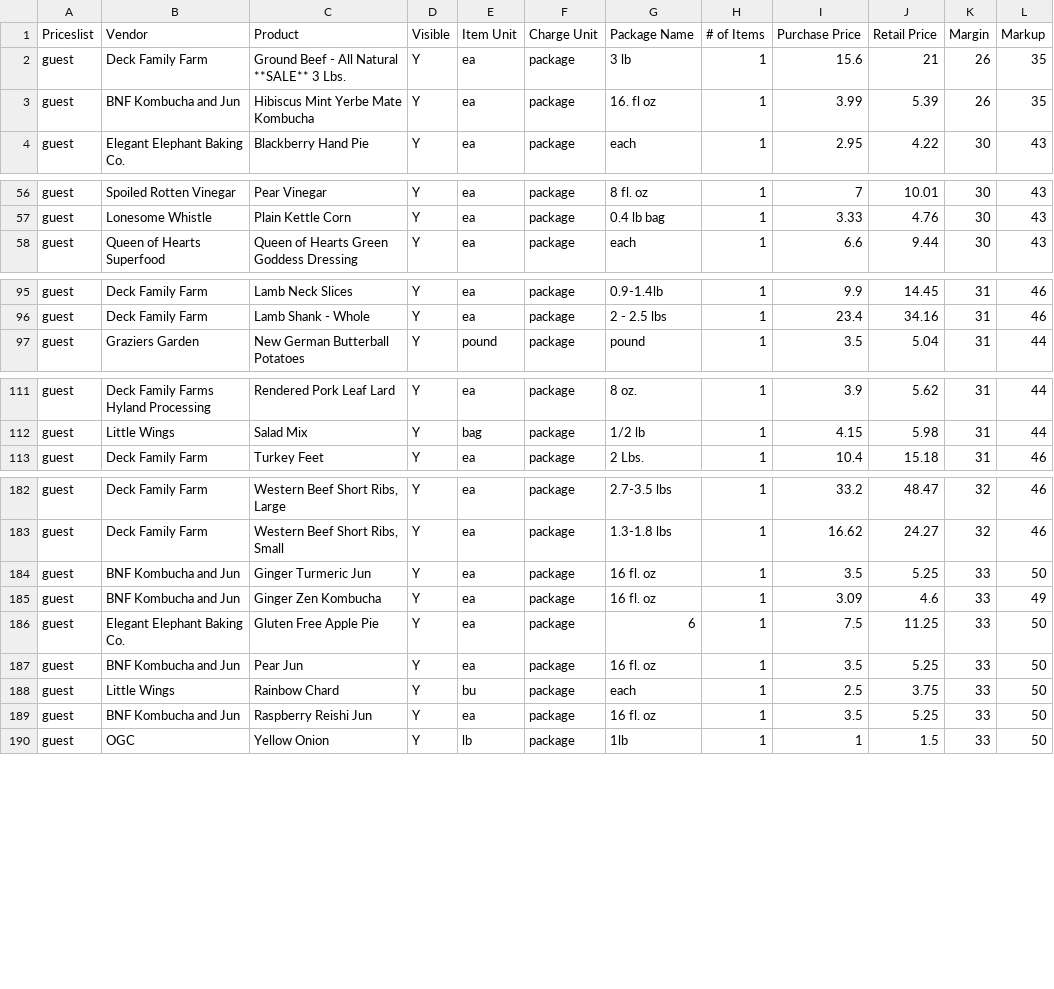
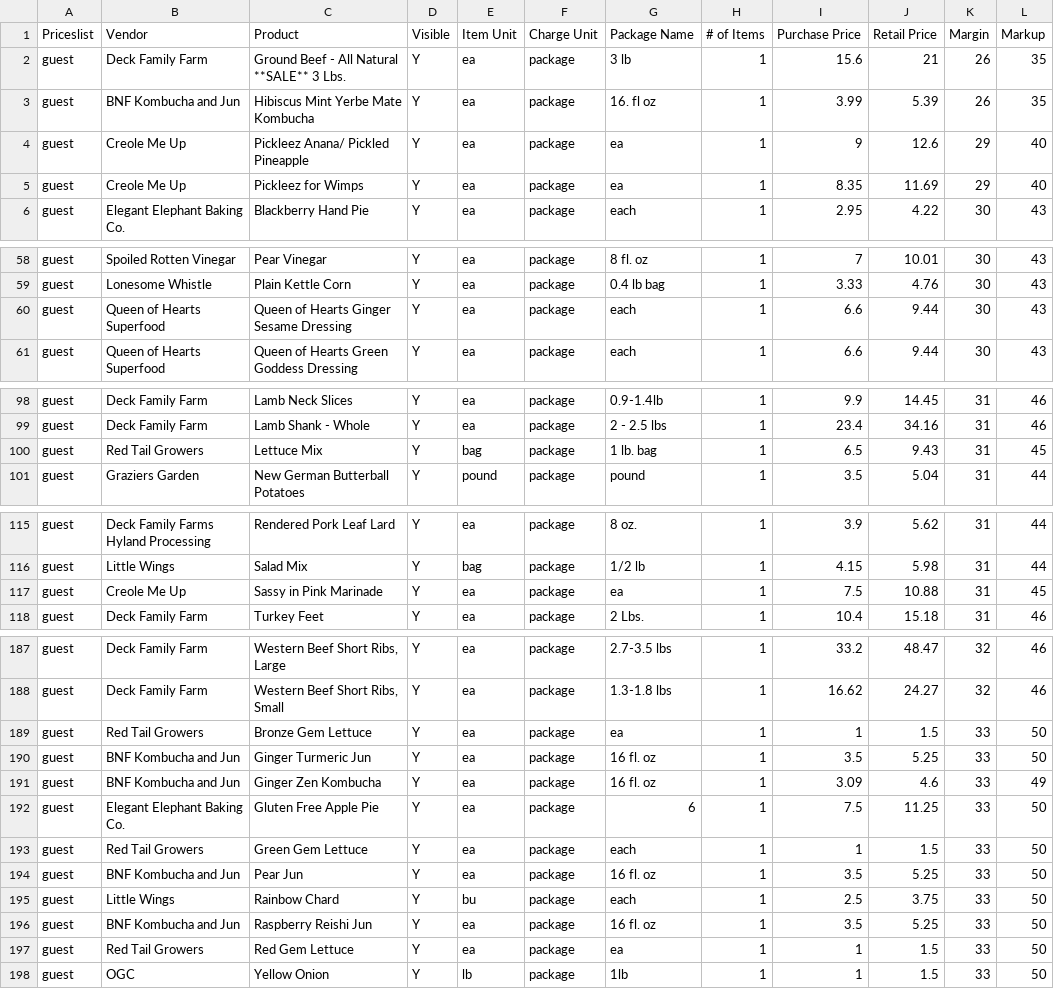
Before and after one commit to required777/TD-Testing-ffcsa_scripts, a CSV file: localline/data/guest_pricelist_analytics.csv, drawn as a sheet; only a part is shown, gaps mark what is left out; the diff covers the shown part only; the diff names each change by its address in the sheet, - before the commit and + after, or states it on an @@ line.

```diff
--- a/localline/data/guest_pricelist_analytics.csv
+++ b/localline/data/guest_pricelist_analytics.csv
+row 4: guest | Creole Me Up | Pickleez Anana/ Pickled Pineapple | Y | ea | package | ea | 1 | 9 | 12.6 | 29 | 40
+row 5: guest | Creole Me Up | Pickleez for Wimps | Y | ea | package | ea | 1 | 8.35 | 11.69 | 29 | 40
+row 60: guest | Queen of Hearts Superfood | Queen of Hearts Ginger Sesame Dressing | Y | ea | package | each | 1 | 6.6 | 9.44 | 30 | 43
+row 100: guest | Red Tail Growers | Lettuce Mix | Y | bag | package | 1 lb. bag | 1 | 6.5 | 9.43 | 31 | 45
+row 117: guest | Creole Me Up | Sassy in Pink Marinade | Y | ea | package | ea | 1 | 7.5 | 10.88 | 31 | 45
+row 189: guest | Red Tail Growers | Bronze Gem Lettuce | Y | ea | package | ea | 1 | 1 | 1.5 | 33 | 50
+row 193: guest | Red Tail Growers | Green Gem Lettuce | Y | ea | package | each | 1 | 1 | 1.5 | 33 | 50
+row 197: guest | Red Tail Growers | Red Gem Lettuce | Y | ea | package | ea | 1 | 1 | 1.5 | 33 | 50
```
Also changed, not shown: 5 moved rows elsewhere in this file, localline/data/herdshare_pricelist_analytics.csv, localline/data/members_pricelist_analytics.csv.
